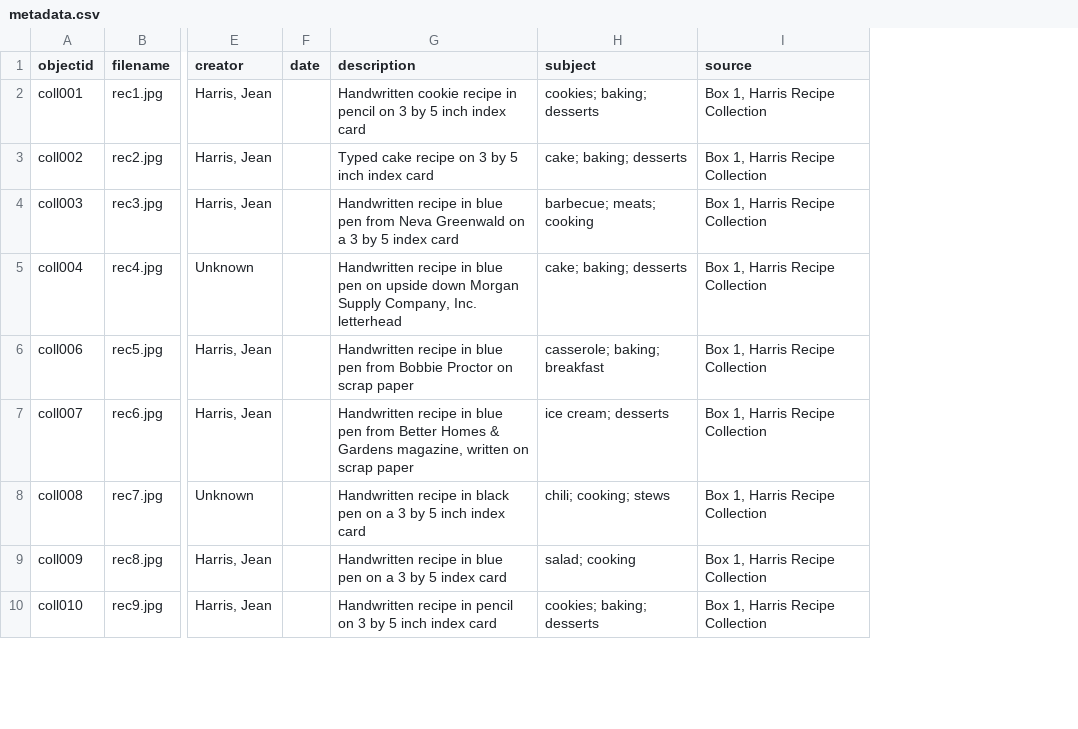
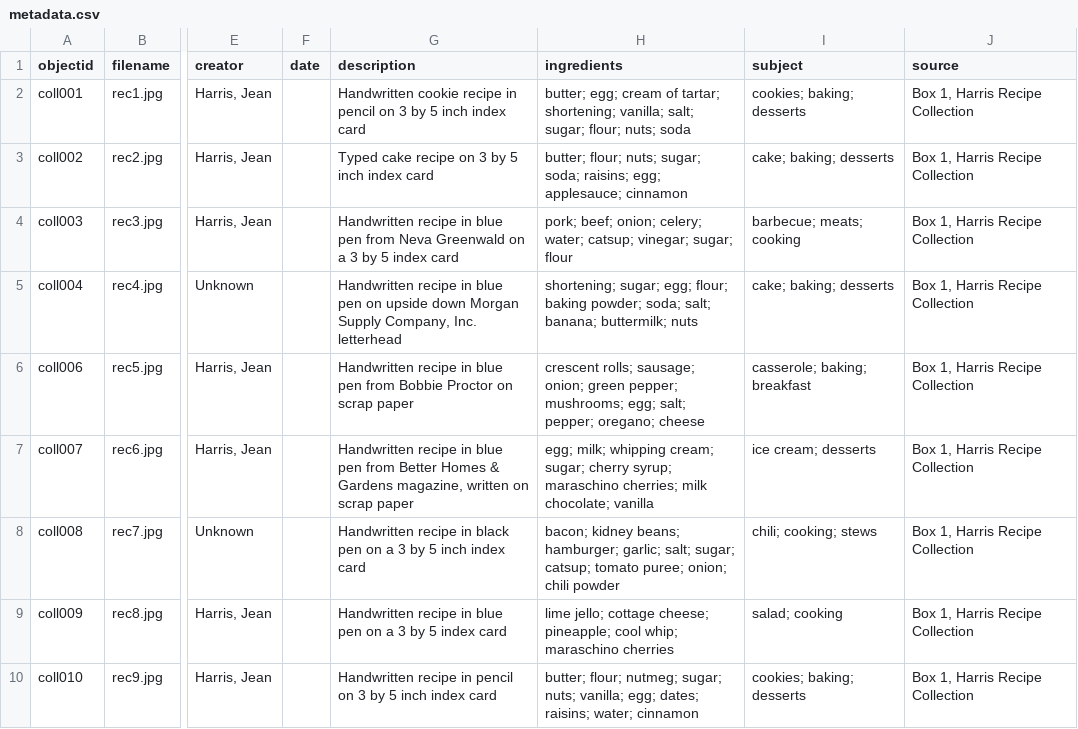
Before and after one commit to KHarris46/collectionbuild, a CSV file: _data/metadata.csv, drawn as a sheet; only a part is shown, gaps mark what is left out; the diff names each change by its address in the sheet, - before the commit and + after, or states it on an @@ line.

Commit message:
Add files via upload

```diff
--- a/_data/metadata.csv
+++ b/_data/metadata.csv
+column H (ingredients), rows 2-10: butter; egg; cream of tartar; shortening; vanilla; salt; sugar; flour; nuts; soda | butter; flour; nuts; sugar; soda; raisins; egg; applesauce; cinnamon | pork; beef; onion; celery; water; catsup; vinegar; sugar; flour | shortening; sugar; egg; flour; baking powder; soda; salt; banana; buttermilk; nuts | crescent rolls; sausage; onion; green pepper; mushrooms; egg; salt; pepper; oregano; cheese | egg; milk; whipping cream; sugar; cherry syrup; maraschino cherries; milk chocolate; vanilla | bacon; kidney beans; hamburger; garlic; salt; sugar; catsup; tomato puree; onion; chili powder | lime jello; cottage cheese; pineapple; cool whip; maraschino cherries | butter; flour; nutmeg; sugar; nuts; vanilla; egg; dates; raisins; water; cinnamon
```
